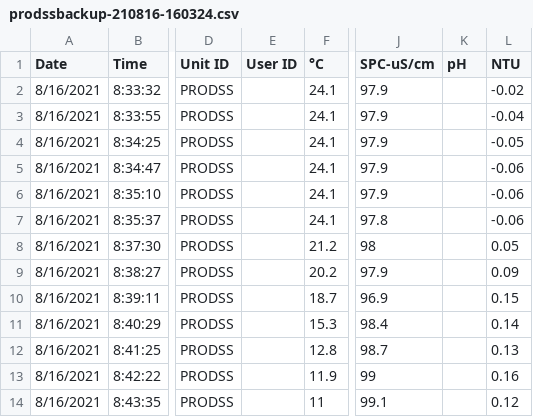
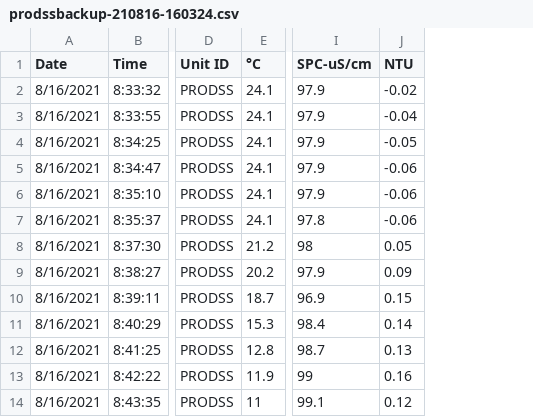
Before and after one commit to Lake-Sunapee-Protective-Association/LMP, a CSV file: raw data files/ProDSS/2021/prodssbackup-210816-160324.csv, drawn as a sheet; only a part is shown, gaps mark what is left out; the diff names each change by its address in the sheet, - before the commit and + after, or states it on an @@ line.

```diff
--- a/raw data files/ProDSS/2021/prodssbackup-210816-160324.csv
+++ b/raw data files/ProDSS/2021/prodssbackup-210816-160324.csv
-column E (User ID), empty
-column K (pH), empty
```
Also changed, not shown: raw data files/ProDSS/2021/prodssbackup-210608-131147.csv, raw data files/ProDSS/2021/prodssbackup-210803-101354.csv, 4 other files.
